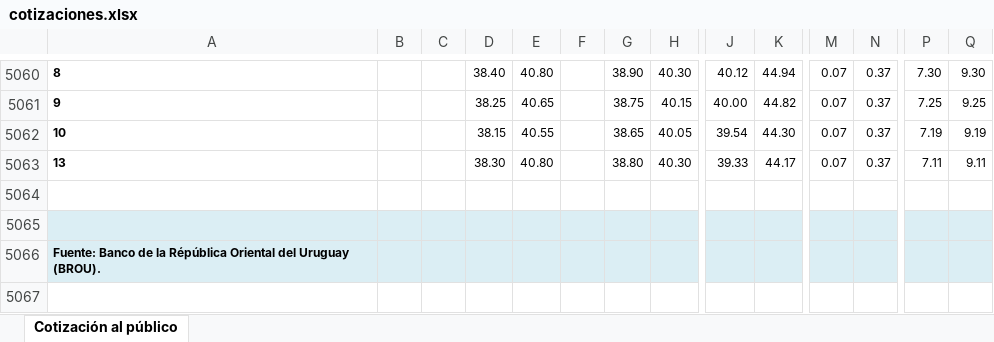
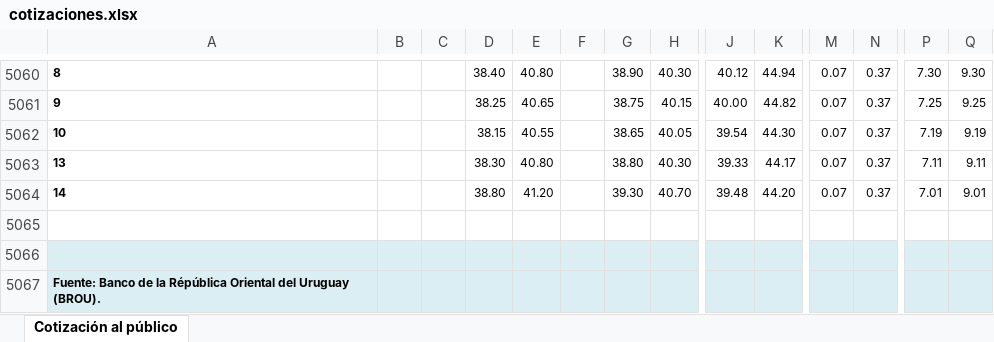
Before and after one commit to guzmanlopez/currency-exchange-uy, an Excel workbook: data/cotizaciones.xlsx, sheet Cotización al público, drawn as a sheet; only a part is shown, gaps mark what is left out; values as stored, in another font and other column widths than the file's, no borders; charts and pictures not drawn; rows hold the shown columns only; the diff names each change by its address in the sheet, - before the commit and + after, or states it on an @@ line.

```diff
--- a/data/cotizaciones.xlsx (sheet Cotización al público)
+++ b/data/cotizaciones.xlsx (sheet Cotización al público)
+row 5064: 14 |  |  | 38.80 | 41.20 |  | 39.30 | 40.70 | 39.48 | 44.20 | 0.07 | 0.37 | 7.01 | 9.01
```
Also changed, not shown: charts or pictures, 2 other files.
